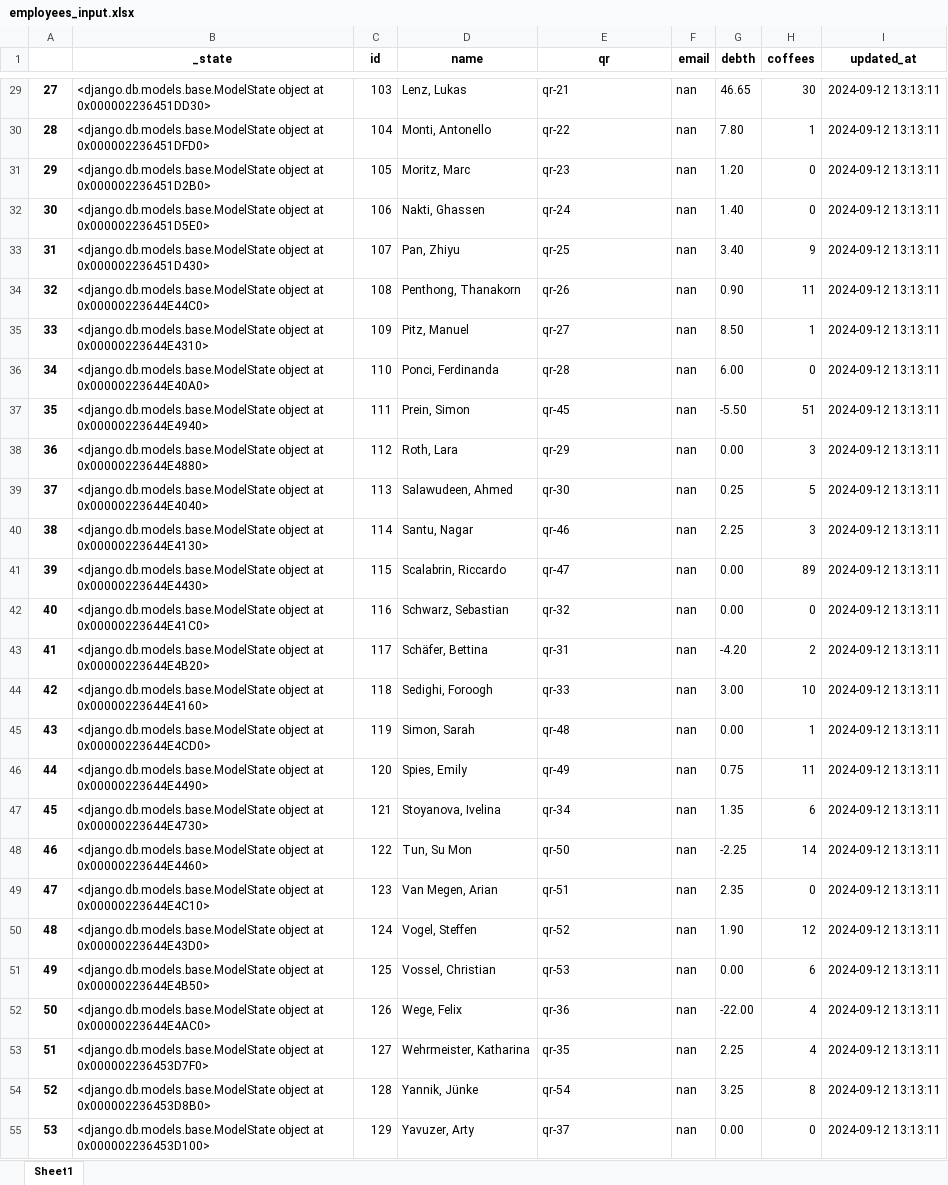
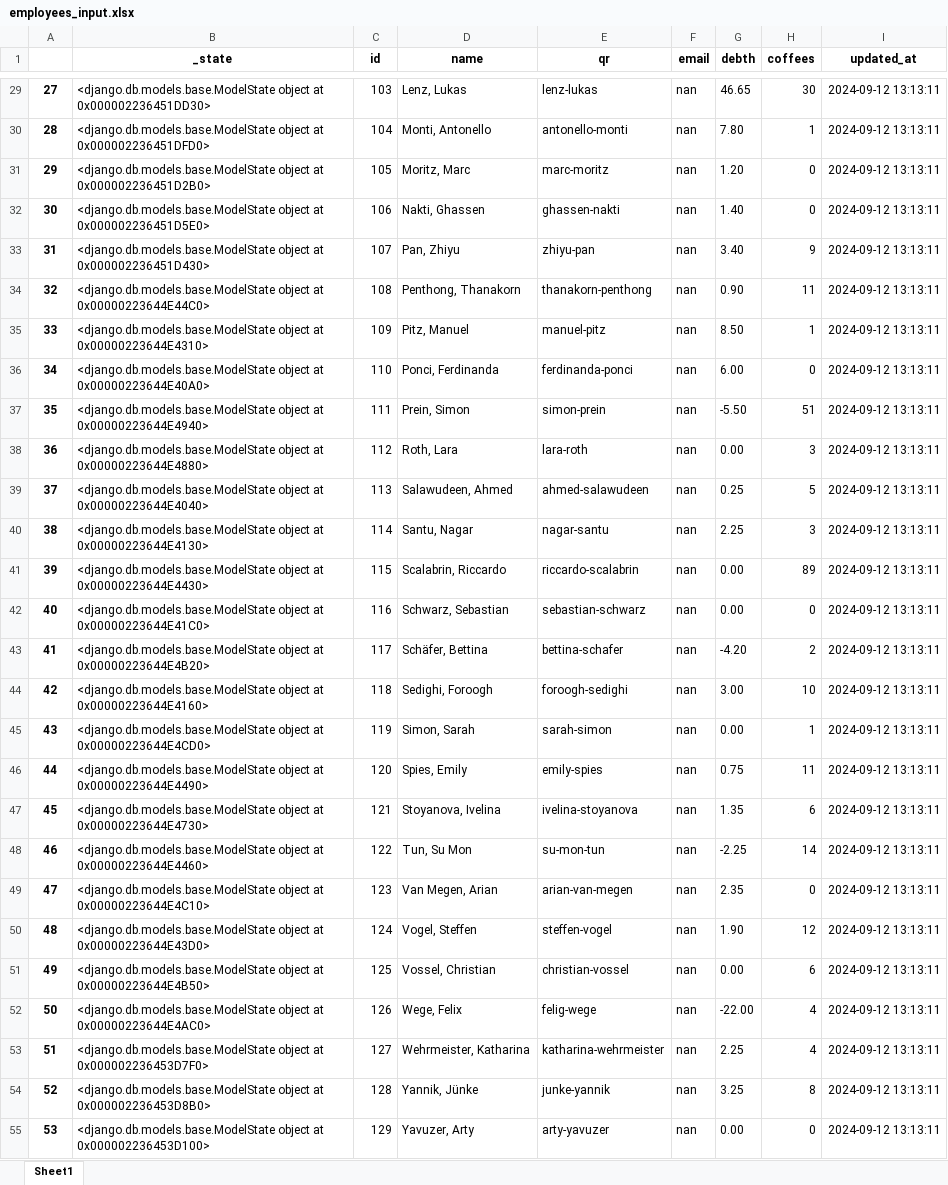
Before and after one commit to UniqueGithubUsername/acs-coffee, an Excel workbook: acs_coffee_management/employees_input.xlsx, sheet Sheet1, drawn as a sheet; only a part is shown, gaps mark what is left out; values as stored, in another font and other column widths than the file's, no borders; the diff covers the shown part only; the diff names each change by its address in the sheet, - before the commit and + after, or states it on an @@ line.

```diff
--- a/acs_coffee_management/employees_input.xlsx (sheet Sheet1)
+++ b/acs_coffee_management/employees_input.xlsx (sheet Sheet1)
-E29 (qr): qr-21
+E29 (qr): lenz-lukas
-E30 (qr): qr-22
+E30 (qr): antonello-monti
-E31 (qr): qr-23
+E31 (qr): marc-moritz
-E32 (qr): qr-24
+E32 (qr): ghassen-nakti
-E33 (qr): qr-25
+E33 (qr): zhiyu-pan
-E34 (qr): qr-26
+E34 (qr): thanakorn-penthong
-E35 (qr): qr-27
+E35 (qr): manuel-pitz
-E36 (qr): qr-28
+E36 (qr): ferdinanda-ponci
-E37 (qr): qr-45
+E37 (qr): simon-prein
-E38 (qr): qr-29
+E38 (qr): lara-roth
-E39 (qr): qr-30
+E39 (qr): ahmed-salawudeen
-E40 (qr): qr-46
+E40 (qr): nagar-santu
-E41 (qr): qr-47
+E41 (qr): riccardo-scalabrin
-E42 (qr): qr-32
+E42 (qr): sebastian-schwarz
-E43 (qr): qr-31
+E43 (qr): bettina-schafer
-E44 (qr): qr-33
+E44 (qr): foroogh-sedighi
-E45 (qr): qr-48
+E45 (qr): sarah-simon
-E46 (qr): qr-49
+E46 (qr): emily-spies
-E47 (qr): qr-34
+E47 (qr): ivelina-stoyanova
-E48 (qr): qr-50
+E48 (qr): su-mon-tun
-E49 (qr): qr-51
+E49 (qr): arian-van-megen
-E50 (qr): qr-52
+E50 (qr): steffen-vogel
-E51 (qr): qr-53
+E51 (qr): christian-vossel
-E52 (qr): qr-36
+E52 (qr): felig-wege
-E53 (qr): qr-35
+E53 (qr): katharina-wehrmeister
-E54 (qr): qr-54
+E54 (qr): junke-yannik
-E55 (qr): qr-37
+E55 (qr): arty-yavuzer
```
Also changed, not shown: 28 edited cells and cell formats elsewhere in this sheet, acs_coffee_management/2024-09-12_employees_input.xlsx, 10 other files.
